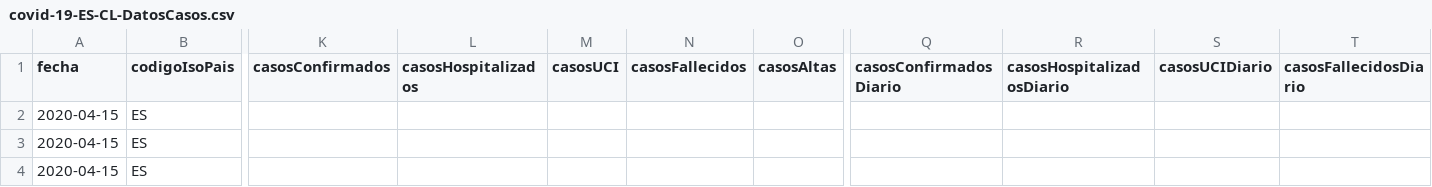
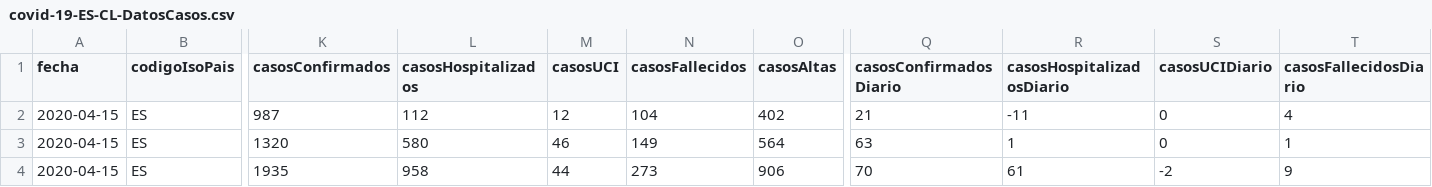
Before and after one commit to Secuoyas-Experience/covid-19-es, a CSV file: datos-comunidades-csv/covid-19-ES-CL-DatosCasos.csv, drawn as a sheet; only a part is shown, gaps mark what is left out; the diff covers the shown part only; the diff names each change by its address in the sheet, - before the commit and + after, or states it on an @@ line.

```diff
--- a/datos-comunidades-csv/covid-19-ES-CL-DatosCasos.csv
+++ b/datos-comunidades-csv/covid-19-ES-CL-DatosCasos.csv
-K2 (casosConfirmados): (empty)
+K2 (casosConfirmados): 987
-L2 (casosHospitalizados): (empty)
+L2 (casosHospitalizados): 112
-M2 (casosUCI): (empty)
+M2 (casosUCI): 12
-N2 (casosFallecidos): (empty)
+N2 (casosFallecidos): 104
-O2 (casosAltas): (empty)
+O2 (casosAltas): 402
-Q2 (casosConfirmadosDiario): (empty)
+Q2 (casosConfirmadosDiario): 21
-R2 (casosHospitalizadosDiario): (empty)
+R2 (casosHospitalizadosDiario): -11
-S2:S3 (casosUCIDiario): (empty)
+S2:S3 (casosUCIDiario): 0
-T2 (casosFallecidosDiario): (empty)
+T2 (casosFallecidosDiario): 4
-K3 (casosConfirmados): (empty)
+K3 (casosConfirmados): 1320
-L3 (casosHospitalizados): (empty)
+L3 (casosHospitalizados): 580
-M3 (casosUCI): (empty)
+M3 (casosUCI): 46
-N3 (casosFallecidos): (empty)
+N3 (casosFallecidos): 149
-O3 (casosAltas): (empty)
+O3 (casosAltas): 564
-Q3 (casosConfirmadosDiario): (empty)
+Q3 (casosConfirmadosDiario): 63
-R3 (casosHospitalizadosDiario): (empty)
+R3 (casosHospitalizadosDiario): 1
-T3 (casosFallecidosDiario): (empty)
+T3 (casosFallecidosDiario): 1
-K4 (casosConfirmados): (empty)
+K4 (casosConfirmados): 1935
-L4 (casosHospitalizados): (empty)
+L4 (casosHospitalizados): 958
-M4 (casosUCI): (empty)
+M4 (casosUCI): 44
-N4 (casosFallecidos): (empty)
+N4 (casosFallecidos): 273
-O4 (casosAltas): (empty)
+O4 (casosAltas): 906
-Q4 (casosConfirmadosDiario): (empty)
+Q4 (casosConfirmadosDiario): 70
-R4 (casosHospitalizadosDiario): (empty)
+R4 (casosHospitalizadosDiario): 61
-S4 (casosUCIDiario): (empty)
+S4 (casosUCIDiario): -2
-T4 (casosFallecidosDiario): (empty)
+T4 (casosFallecidosDiario): 9
```
Also changed, not shown: 54 edited cells elsewhere in this file, datos-comunidades-csv/covid-19-ES-AN-DatosCasos.csv, datos-comunidades-csv/covid-19-ES-CV-DatosCasos.csv, 4 other files.
